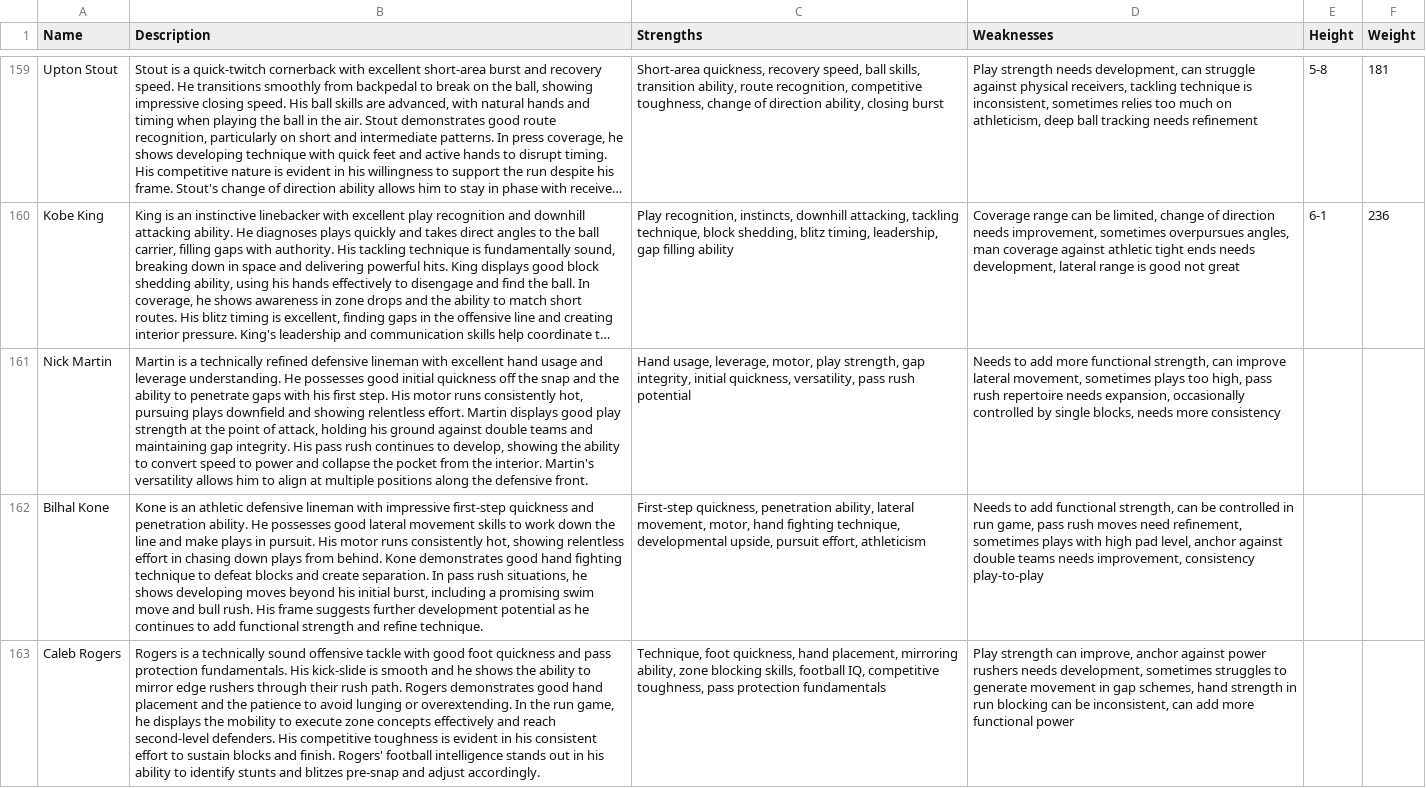
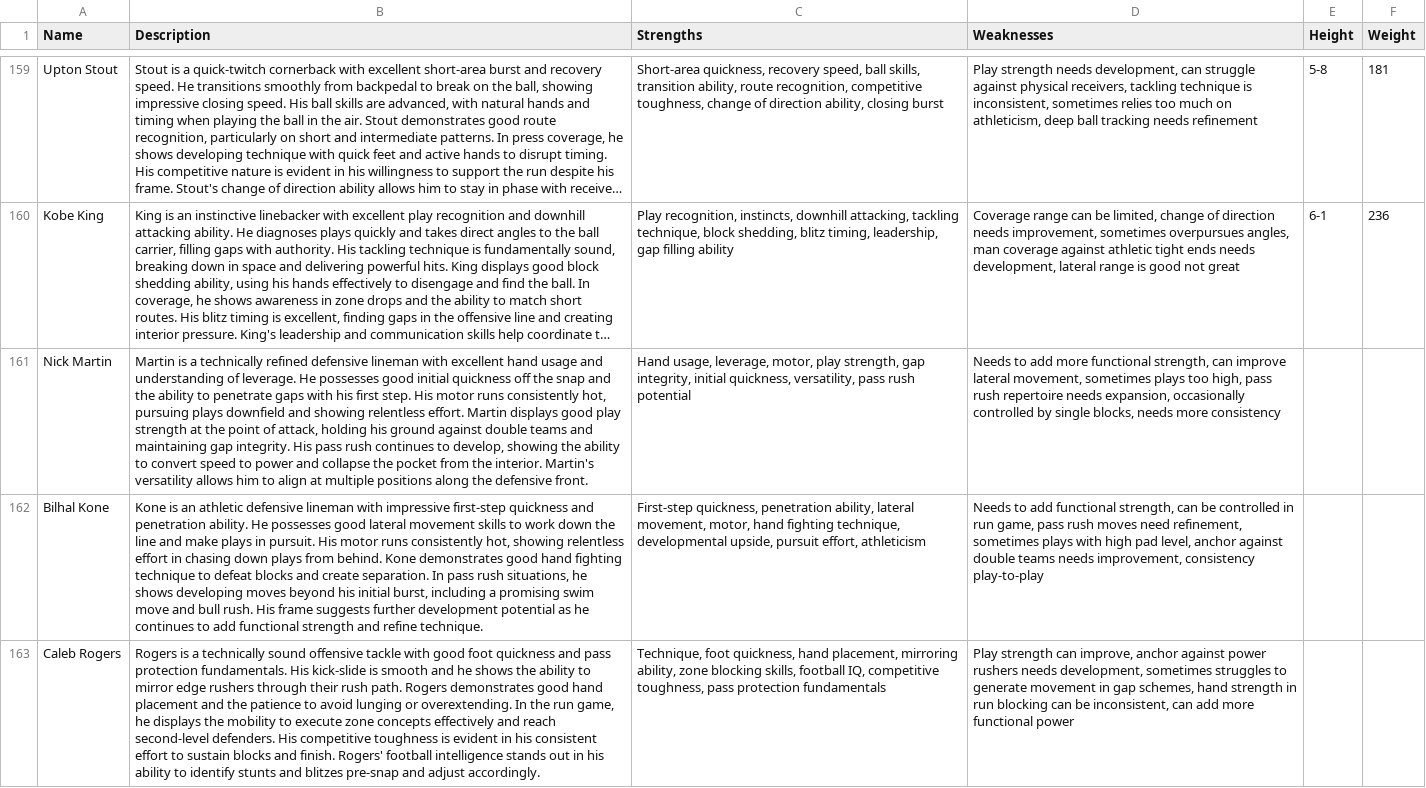
Before and after one commit to jackgruca/mds_home, a CSV file: assets/2025/player_descriptions.csv, drawn as a sheet; only a part is shown, gaps mark what is left out; long unchanged cells end in …; the diff names each change by its address in the sheet, - before the commit and + after, or states it on an @@ line.

```diff
--- a/assets/2025/player_descriptions.csv
+++ b/assets/2025/player_descriptions.csv
-B161 (Description): …usage and leverage understanding. He possesses…
+B161 (Description): …usage and understanding of leverage. He possesses…
```
